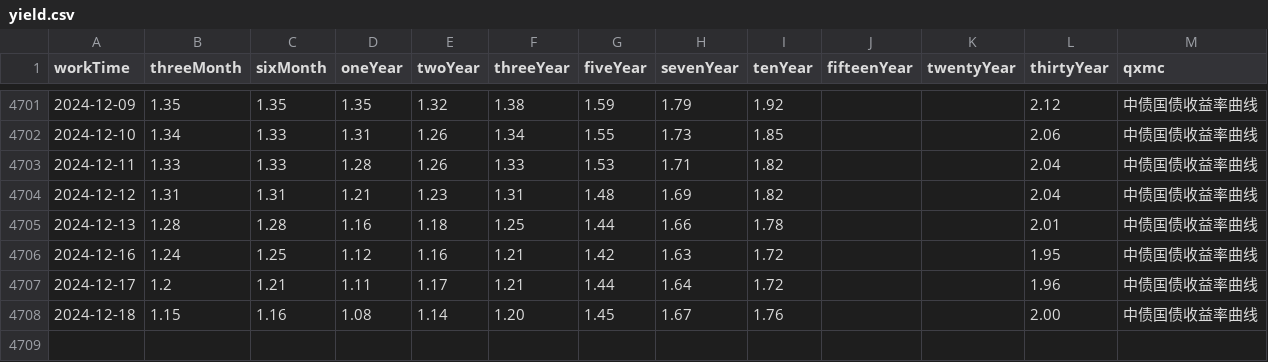
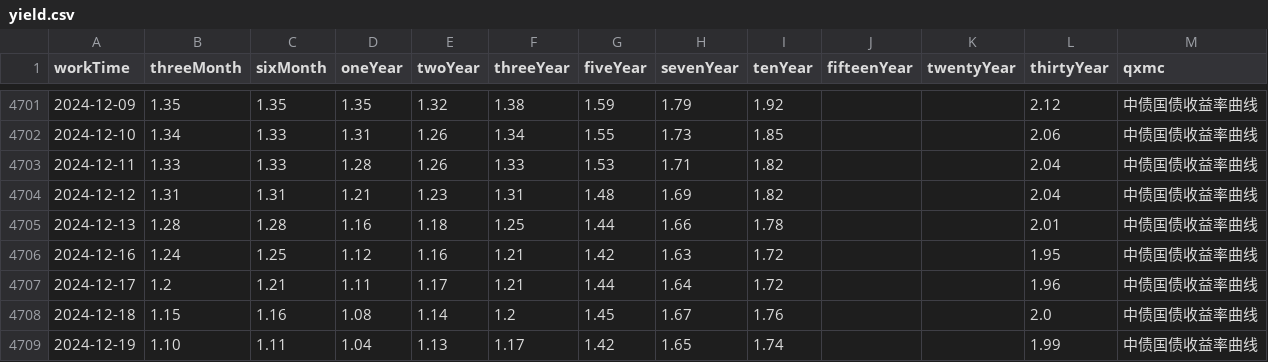
Before and after one commit to AFAN-LIFE/macropage, a CSV file: data/yield.csv, drawn as a sheet; only a part is shown, gaps mark what is left out.

```diff
--- a/data/yield.csv
+++ b/data/yield.csv
@@ -4707,2 +4707,3 @@ workTime,threeMonth,sixMonth,oneYear,twoYear,threeYear,fiveYear,sevenYear,tenYea
 2024-12-17,1.2,1.21,1.11,1.17,1.21,1.44,1.64,1.72,,,1.96,中债国债收益率曲线
-2024-12-18,1.15,1.16,1.08,1.14,1.20,1.45,1.67,1.76,,,2.00,中债国债收益率曲线
+2024-12-18,1.15,1.16,1.08,1.14,1.2,1.45,1.67,1.76,,,2.0,中债国债收益率曲线
+2024-12-19,1.10,1.11,1.04,1.13,1.17,1.42,1.65,1.74,,,1.99,中债国债收益率曲线
```
Also changed, not shown: data/global_index.csv, data/stock_basic.csv, 2 other files.
